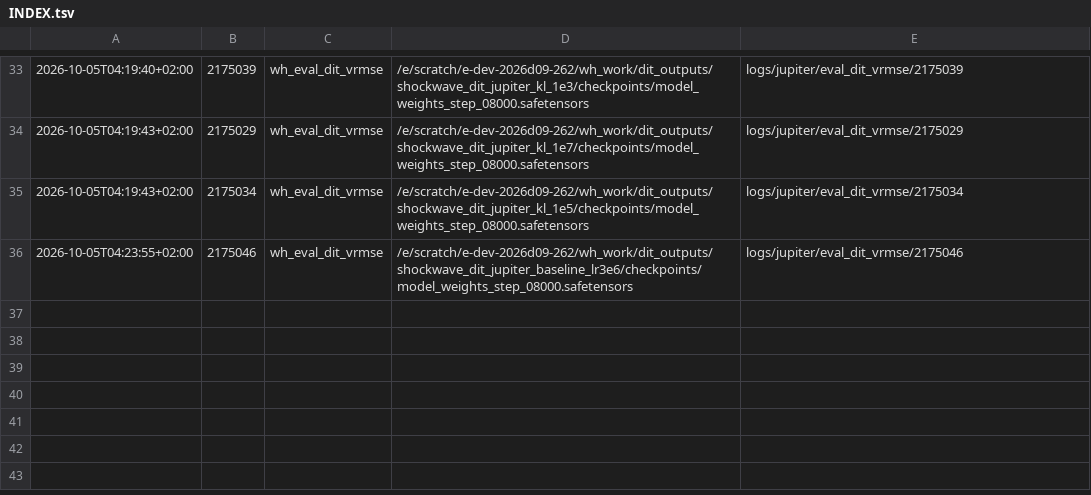
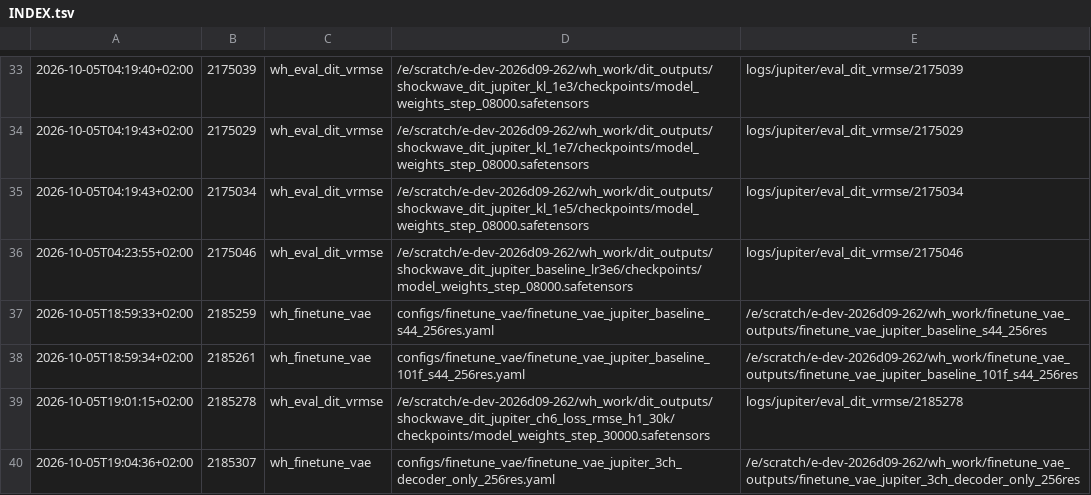
Before and after one commit to TUM-CFD-Video/windinet, a TSV file: logs/jupiter/INDEX.tsv, drawn as a sheet; only a part is shown, gaps mark what is left out.

```diff
--- a/logs/jupiter/INDEX.tsv
+++ b/logs/jupiter/INDEX.tsv
@@ -36 +36,5 @@
 2026-10-05T04:23:55+02:00	2175046	wh_eval_dit_vrmse	/e/scratch/e-dev-2026d09-262/wh_work/dit_outputs/shockwave_dit_jupiter_baseline_lr3e6/checkpoints/model_weights_step_08000.safetensors	logs/jupiter/eval_dit_vrmse/2175046
+2026-10-05T18:59:33+02:00	2185259	wh_finetune_vae	configs/finetune_vae/finetune_vae_jupiter_baseline_s44_256res.yaml	/e/scratch/e-dev-2026d09-262/wh_work/finetune_vae_outputs/finetune_vae_jupiter_baseline_s44_256res
+2026-10-05T18:59:34+02:00	2185261	wh_finetune_vae	configs/finetune_vae/finetune_vae_jupiter_baseline_101f_s44_256res.yaml	/e/scratch/e-dev-2026d09-262/wh_work/finetune_vae_outputs/finetune_vae_jupiter_baseline_101f_s44_256res
+2026-10-05T19:01:15+02:00	2185278	wh_eval_dit_vrmse	/e/scratch/e-dev-2026d09-262/wh_work/dit_outputs/shockwave_dit_jupiter_ch6_loss_rmse_h1_30k/checkpoints/model_weights_step_30000.safetensors	logs/jupiter/eval_dit_vrmse/2185278
+2026-10-05T19:04:36+02:00	2185307	wh_finetune_vae	configs/finetune_vae/finetune_vae_jupiter_3ch_decoder_only_256res.yaml	/e/scratch/e-dev-2026d09-262/wh_work/finetune_vae_outputs/finetune_vae_jupiter_3ch_decoder_only_256res
```
Also changed, not shown: 49 other files.
